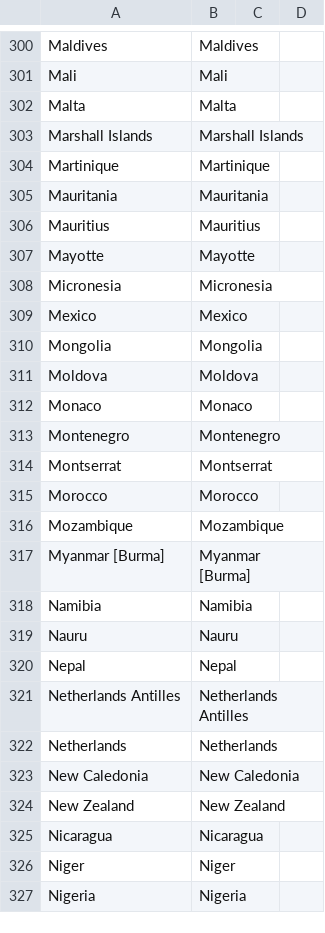
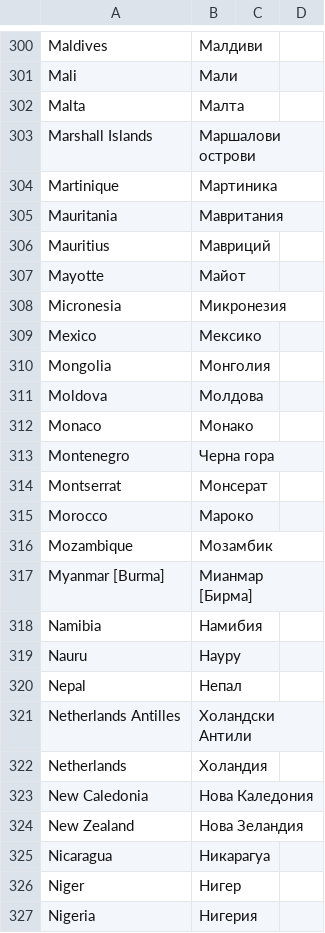
Before and after one commit to Danail-Irinkov/vue-storefront, a CSV file: core/i18n/resource/i18n/bg-BG.csv, drawn as a sheet; only a part is shown, gaps mark what is left out; the diff covers the shown part only.

```diff
--- a/core/i18n/resource/i18n/bg-BG.csv
+++ b/core/i18n/resource/i18n/bg-BG.csv
@@ -300,28 +300,28 @@
-"Maldives","Maldives"
-"Mali","Mali"
-"Malta","Malta"
-"Marshall Islands","Marshall Islands"
-"Martinique","Martinique"
-"Mauritania","Mauritania"
-"Mauritius","Mauritius"
-"Mayotte","Mayotte"
-"Micronesia","Micronesia"
-"Mexico","Mexico"
-"Mongolia","Mongolia"
-"Moldova","Moldova"
-"Monaco","Monaco"
-"Montenegro","Montenegro"
-"Montserrat","Montserrat"
-"Morocco","Morocco"
-"Mozambique","Mozambique"
-"Myanmar [Burma]","Myanmar [Burma]"
-"Namibia","Namibia"
-"Nauru","Nauru"
-"Nepal","Nepal"
-"Netherlands Antilles","Netherlands Antilles"
-"Netherlands","Netherlands"
-"New Caledonia","New Caledonia"
-"New Zealand","New Zealand"
-"Nicaragua","Nicaragua"
-"Niger","Niger"
-"Nigeria","Nigeria"
+"Maldives","Малдиви"
+"Mali","Мали"
+"Malta","Малта"
+"Marshall Islands","Маршалови острови"
+"Martinique","Мартиника"
+"Mauritania","Мавритания"
+"Mauritius","Мавриций"
+"Mayotte","Майот"
+"Micronesia","Микронезия"
+"Mexico","Мексико"
+"Mongolia","Монголия"
+"Moldova","Молдова"
+"Monaco","Монако"
+"Montenegro","Черна гора"
+"Montserrat","Монсерат"
+"Morocco","Мароко"
+"Mozambique","Мозамбик"
+"Myanmar [Burma]","Мианмар [Бирма]"
+"Namibia","Намибия"
+"Nauru","Науру"
+"Nepal","Непал"
+"Netherlands Antilles","Холандски Антили"
+"Netherlands","Холандия"
+"New Caledonia","Нова Каледония"
+"New Zealand","Нова Зеландия"
+"Nicaragua","Никарагуа"
+"Niger","Нигер"
+"Nigeria","Нигерия"
```
Also changed, not shown: 1 added row, 1 removed row and 118 edited cells elsewhere in this file, core/i18n/resource/i18n/en-US.csv, 1 other file.
